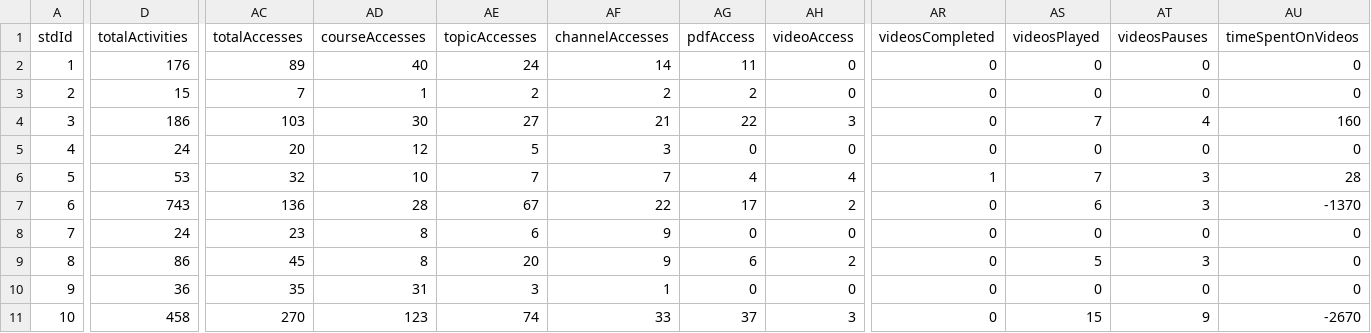
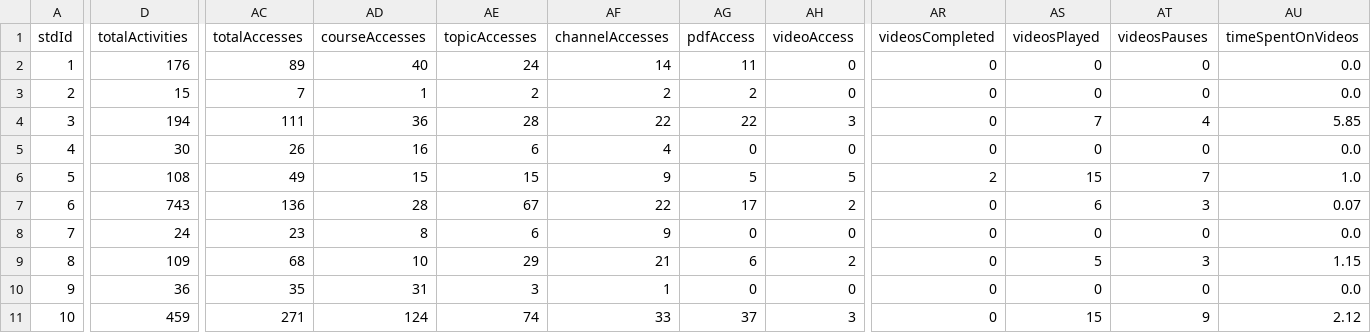
Before and after one commit to ude-soco/CourseMapper-webserver, a CSV file: activitiesProductionOrig.csv, drawn as a sheet; only a part is shown, gaps mark what is left out; the diff covers the shown part only; the diff names each change by its address in the sheet, - before the commit and + after, or states it on an @@ line.

Commit message:
Edited some front end components and updated the dataprocessing script to correctly compute time spent on videos for centroid calculations.

```diff
--- a/activitiesProductionOrig.csv
+++ b/activitiesProductionOrig.csv
-AU2:AU3 (timeSpentOnVideos): 0
+AU2:AU3 (timeSpentOnVideos): 0.0
-D4 (totalActivities): 186
+D4 (totalActivities): 194
-AC4 (totalAccesses): 103
+AC4 (totalAccesses): 111
-AD4 (courseAccesses): 30
+AD4 (courseAccesses): 36
-AE4 (topicAccesses): 27
+AE4 (topicAccesses): 28
-AF4 (channelAccesses): 21
+AF4 (channelAccesses): 22
-AU4 (timeSpentOnVideos): 160
+AU4 (timeSpentOnVideos): 5.85
-D5 (totalActivities): 24
+D5 (totalActivities): 30
-AC5 (totalAccesses): 20
+AC5 (totalAccesses): 26
-AD5 (courseAccesses): 12
+AD5 (courseAccesses): 16
-AE5 (topicAccesses): 5
+AE5 (topicAccesses): 6
-AF5 (channelAccesses): 3
+AF5 (channelAccesses): 4
-AU5 (timeSpentOnVideos): 0
+AU5 (timeSpentOnVideos): 0.0
-D6 (totalActivities): 53
+D6 (totalActivities): 108
-AC6 (totalAccesses): 32
+AC6 (totalAccesses): 49
-AD6 (courseAccesses): 10
+AD6 (courseAccesses): 15
-AE6 (topicAccesses): 7
+AE6 (topicAccesses): 15
-AF6 (channelAccesses): 7
+AF6 (channelAccesses): 9
-AG6 (pdfAccess): 4
+AG6 (pdfAccess): 5
-AH6 (videoAccess): 4
+AH6 (videoAccess): 5
-AR6 (videosCompleted): 1
+AR6 (videosCompleted): 2
-AS6 (videosPlayed): 7
+AS6 (videosPlayed): 15
-AT6 (videosPauses): 3
+AT6 (videosPauses): 7
-AU6 (timeSpentOnVideos): 28
+AU6 (timeSpentOnVideos): 1.0
-AU7 (timeSpentOnVideos): -1370
+AU7 (timeSpentOnVideos): 0.07
-AU8 (timeSpentOnVideos): 0
+AU8 (timeSpentOnVideos): 0.0
-D9 (totalActivities): 86
+D9 (totalActivities): 109
-AC9 (totalAccesses): 45
+AC9 (totalAccesses): 68
-AD9 (courseAccesses): 8
+AD9 (courseAccesses): 10
-AE9 (topicAccesses): 20
+AE9 (topicAccesses): 29
-AF9 (channelAccesses): 9
+AF9 (channelAccesses): 21
-AU9 (timeSpentOnVideos): 0
+AU9 (timeSpentOnVideos): 1.15
-AU10 (timeSpentOnVideos): 0
+AU10 (timeSpentOnVideos): 0.0
-D11 (totalActivities): 458
+D11 (totalActivities): 459
-AC11 (totalAccesses): 270
+AC11 (totalAccesses): 271
-AD11 (courseAccesses): 123
+AD11 (courseAccesses): 124
-AU11 (timeSpentOnVideos): -2670
+AU11 (timeSpentOnVideos): 2.12
```
Also changed, not shown: 3 edited cells elsewhere in this file, student_clusters_all_courses.csv, 7 other files.
